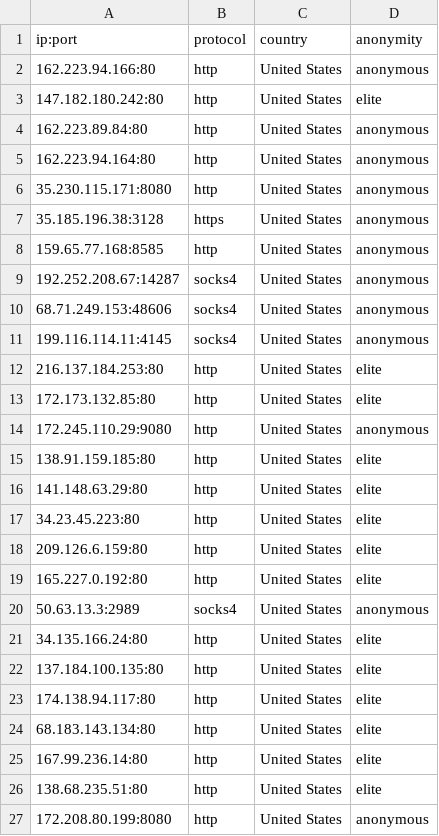
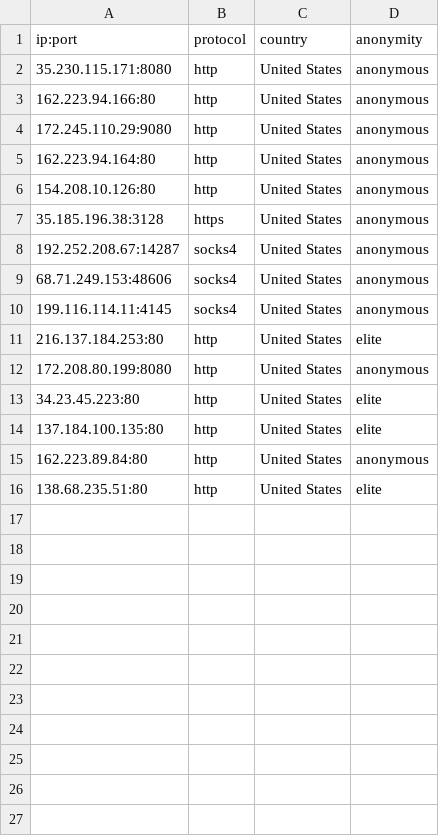
Before and after one commit to NoureddineRmila/daily-free-working-proxies, a CSV file: United States.csv, drawn as a sheet.

```diff
--- a/United States.csv
+++ b/United States.csv
@@ -1,9 +1,8 @@
 ip:port,protocol,country,anonymity
+35.230.115.171:8080,http,United States,anonymous
 162.223.94.166:80,http,United States,anonymous
-147.182.180.242:80,http,United States,elite
-162.223.89.84:80,http,United States,anonymous
+172.245.110.29:9080,http,United States,anonymous
 162.223.94.164:80,http,United States,anonymous
-35.230.115.171:8080,http,United States,anonymous
+154.208.10.126:80,http,United States,anonymous
 35.185.196.38:3128,https,United States,anonymous
-159.65.77.168:8585,http,United States,anonymous
 192.252.208.67:14287,socks4,United States,anonymous
@@ -12,16 +11,6 @@ ip:port,protocol,country,anonymity
 216.137.184.253:80,http,United States,elite
-172.173.132.85:80,http,United States,elite
-172.245.110.29:9080,http,United States,anonymous
-138.91.159.185:80,http,United States,elite
-141.148.63.29:80,http,United States,elite
+172.208.80.199:8080,http,United States,anonymous
 34.23.45.223:80,http,United States,elite
-209.126.6.159:80,http,United States,elite
-165.227.0.192:80,http,United States,elite
-50.63.13.3:2989,socks4,United States,anonymous
-34.135.166.24:80,http,United States,elite
 137.184.100.135:80,http,United States,elite
-174.138.94.117:80,http,United States,elite
-68.183.143.134:80,http,United States,elite
-167.99.236.14:80,http,United States,elite
+162.223.89.84:80,http,United States,anonymous
 138.68.235.51:80,http,United States,elite
-172.208.80.199:8080,http,United States,anonymous
```
Also changed, not shown: India.csv, all_proxies.csv, 20 other files.
